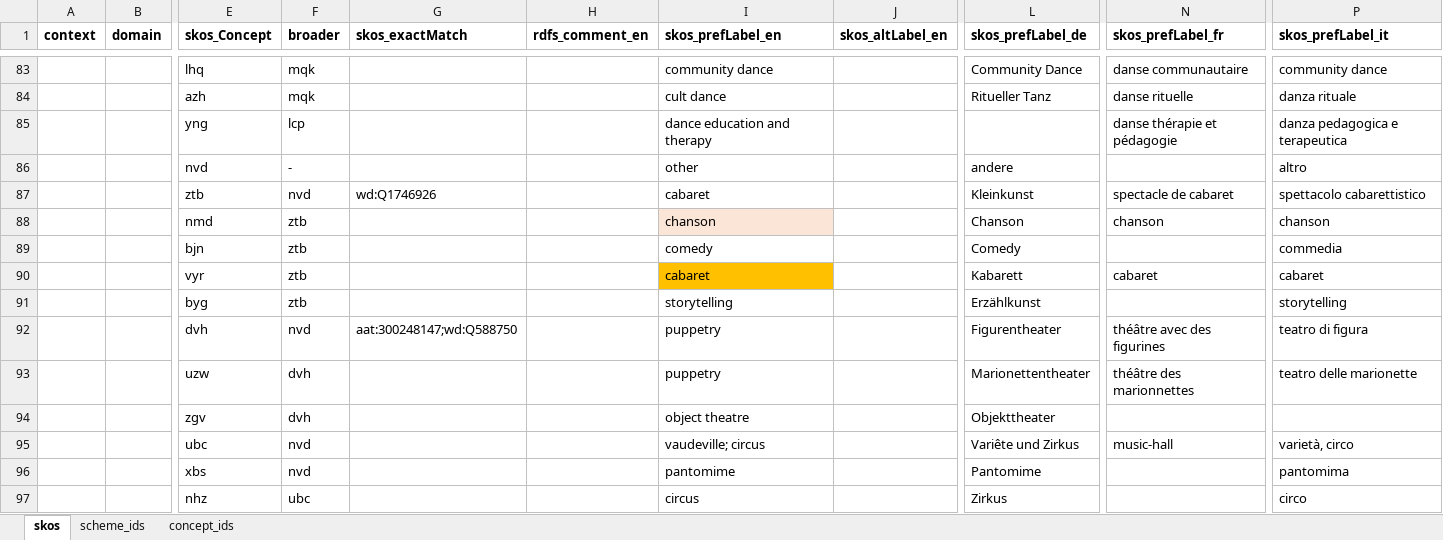
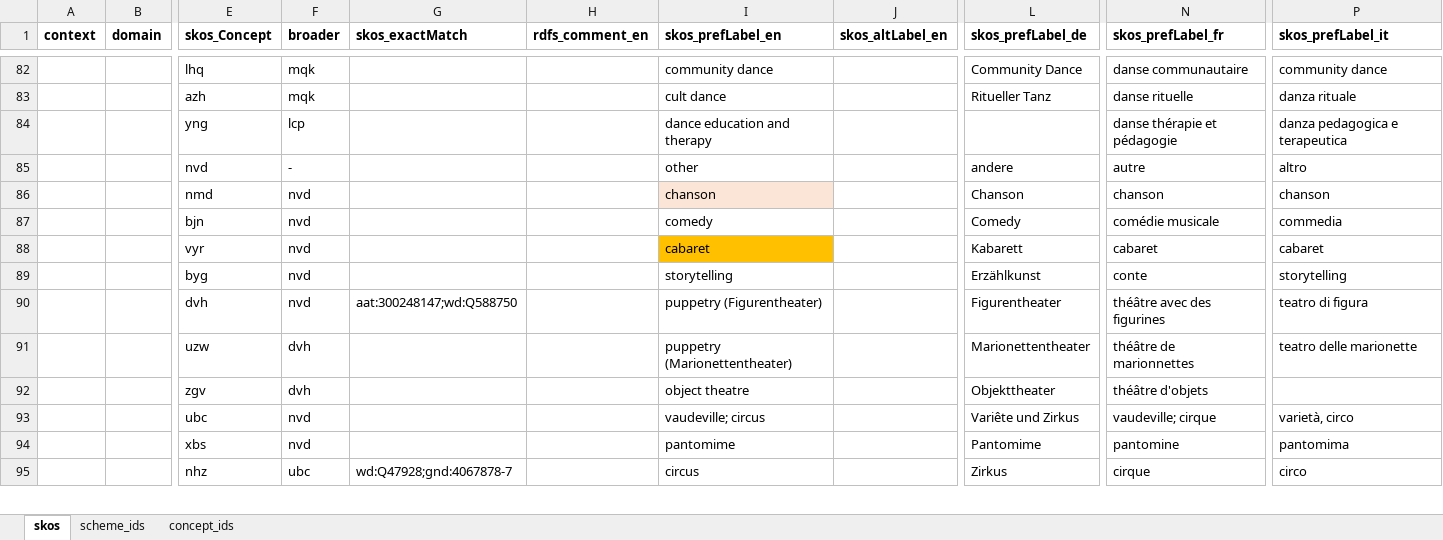
Before and after one commit to sapa/spa-vocabulary, an Excel workbook: source/ControlledTerms.xlsx, sheet skos, drawn as a sheet; only a part is shown, gaps mark what is left out; values as stored, in another font and other column widths than the file's, no borders; removed rows and columns are numbered as before the commit, all else as after; rows hold the shown columns only; the diff covers the shown part only; the diff names each change by its address in the sheet, - before the commit and + after, or states it on an @@ line.

```diff
--- a/source/ControlledTerms.xlsx (sheet skos)
+++ b/source/ControlledTerms.xlsx (sheet skos)
-N85 (skos_prefLabel_fr): (empty)
+N85 (skos_prefLabel_fr): autre
-row 87:  |  | ztb | nvd | wd:Q1746926 |  | cabaret |  | Kleinkunst | spectacle de cabaret | spettacolo cabarettistico
-F86:F89 (broader): ztb
+F86:F89 (broader): nvd
-N87 (skos_prefLabel_fr): (empty)
+N87 (skos_prefLabel_fr): comédie musicale
-N89 (skos_prefLabel_fr): (empty)
+N89 (skos_prefLabel_fr): conte
-I90 (skos_prefLabel_en): puppetry
+I90 (skos_prefLabel_en): puppetry (Figurentheater)
-I91 (skos_prefLabel_en): puppetry
+I91 (skos_prefLabel_en): puppetry (Marionettentheater)
-N91 (skos_prefLabel_fr): théâtre des marionnettes
+N91 (skos_prefLabel_fr): théâtre de marionnettes
-N92 (skos_prefLabel_fr): (empty)
+N92 (skos_prefLabel_fr): théâtre d'objets
-N93 (skos_prefLabel_fr): music-hall
+N93 (skos_prefLabel_fr): vaudeville; cirque
-N94 (skos_prefLabel_fr): (empty)
+N94 (skos_prefLabel_fr): pantomine
-G95 (skos_exactMatch): (empty)
+G95 (skos_exactMatch): wd:Q47928;gnd:4067878-7
-N95 (skos_prefLabel_fr): (empty)
+N95 (skos_prefLabel_fr): cirque
```
Also changed, not shown: 1 added row, 6 removed rows, 95 edited cells and cell formats elsewhere in this sheet, 2 other files.
